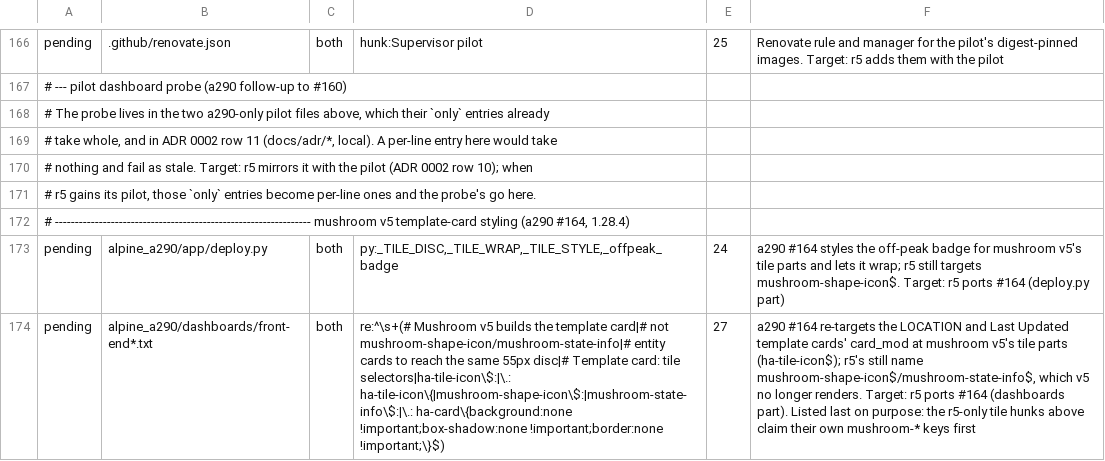
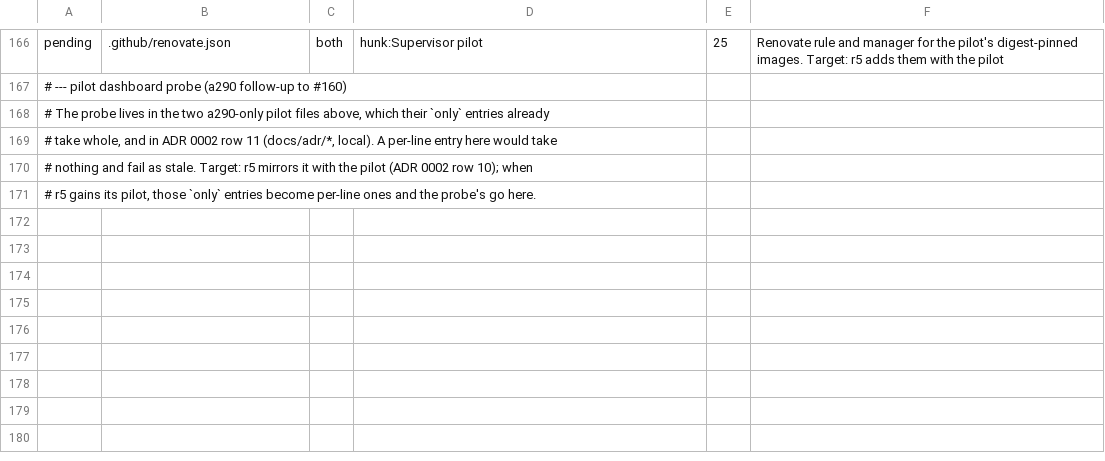
Before and after one commit to MatthewHobbs/a290-ha-addon, a TSV file: scripts/parity/expected.tsv, drawn as a sheet; only a part is shown, gaps mark what is left out; the diff names each change by its address in the sheet, - before the commit and + after, or states it on an @@ line.

Commit message:
ci: drop parity entries r5 #107 ported

```diff
--- a/scripts/parity/expected.tsv
+++ b/scripts/parity/expected.tsv
-row 172: # ---------------------------------------------------------------- mushroom v5 template-card styling (a290 #164, 1.28.4)
-row 173: pending | alpine_a290/app/deploy.py | both | py:_TILE_DISC,_TILE_WRAP,_TILE_STYLE,_offpeak_badge | 24 | a290 #164 styles the off-peak badge for mushroom v5's tile parts and lets it wrap; r5 still targets mushroom-shape-icon$. Target: r5 ports #164 (deploy.py part)
-row 174: pending | alpine_a290/dashboards/front-end*.txt | both | re:^\s+(# Mushroom v5 builds the template card|# not mushroom-shape-icon/mushroom-state-info|# entity cards to reach the same 55px disc|# Template card: tile selectors|ha-tile-icon\$:|\.: ha-tile-icon\{|mushroom-shape-icon\$:|mushroom-state-info\$:|\.: ha-card\{background:none !important;box-shadow:none !important;border:none !important;\}$) | 27 | a290 #164 re-targets the LOCATION and Last Updated template cards' card_mod at mushroom v5's tile parts (ha-tile-icon$); r5's still name mushroom-shape-icon$/mushroom-state-info$, which v5 no longer renders. Target: r5 ports #164 (dashboards part). Listed last on purpose: the r5-only tile hunks above claim their own mushroom-* keys first
```
